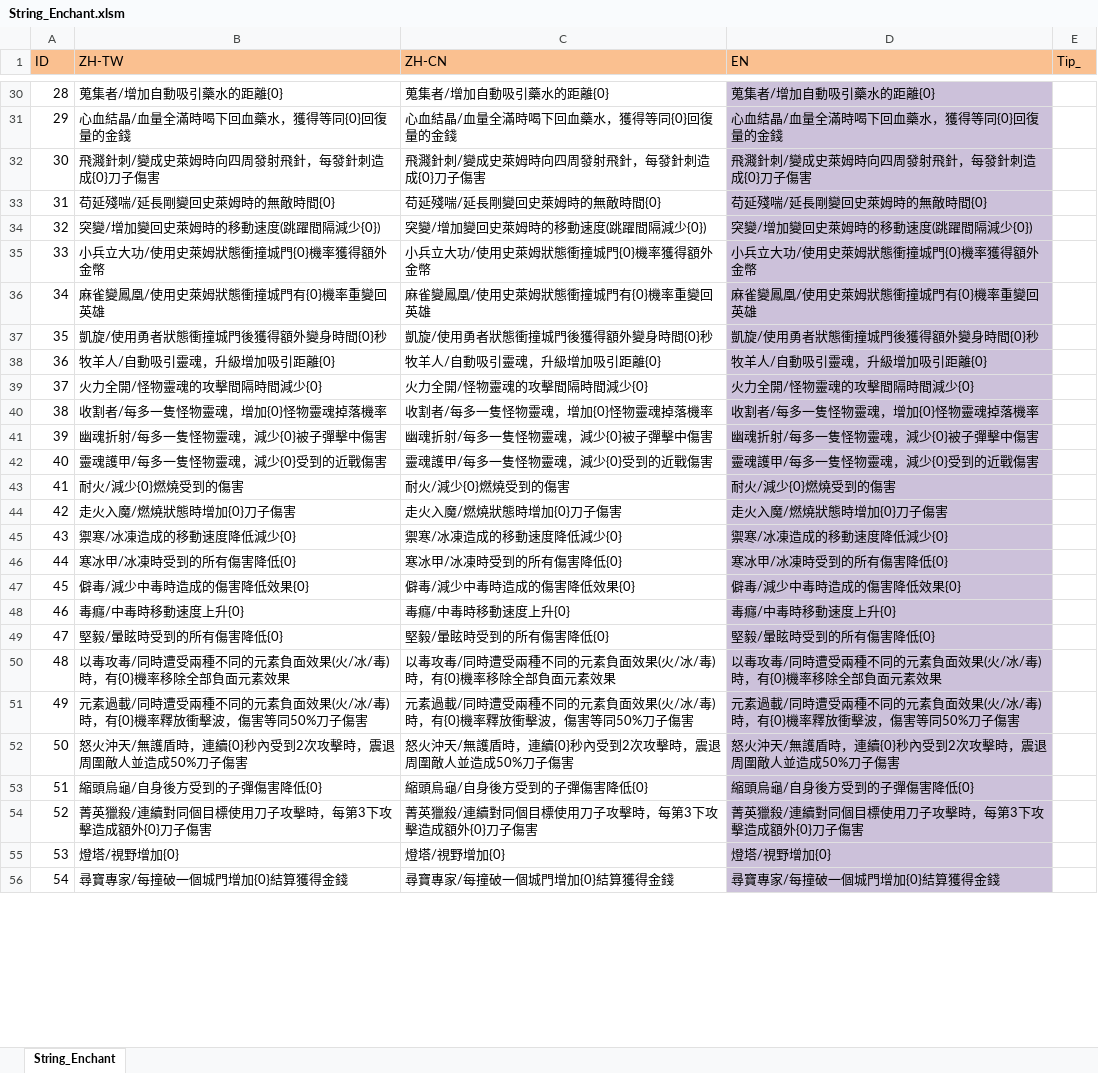
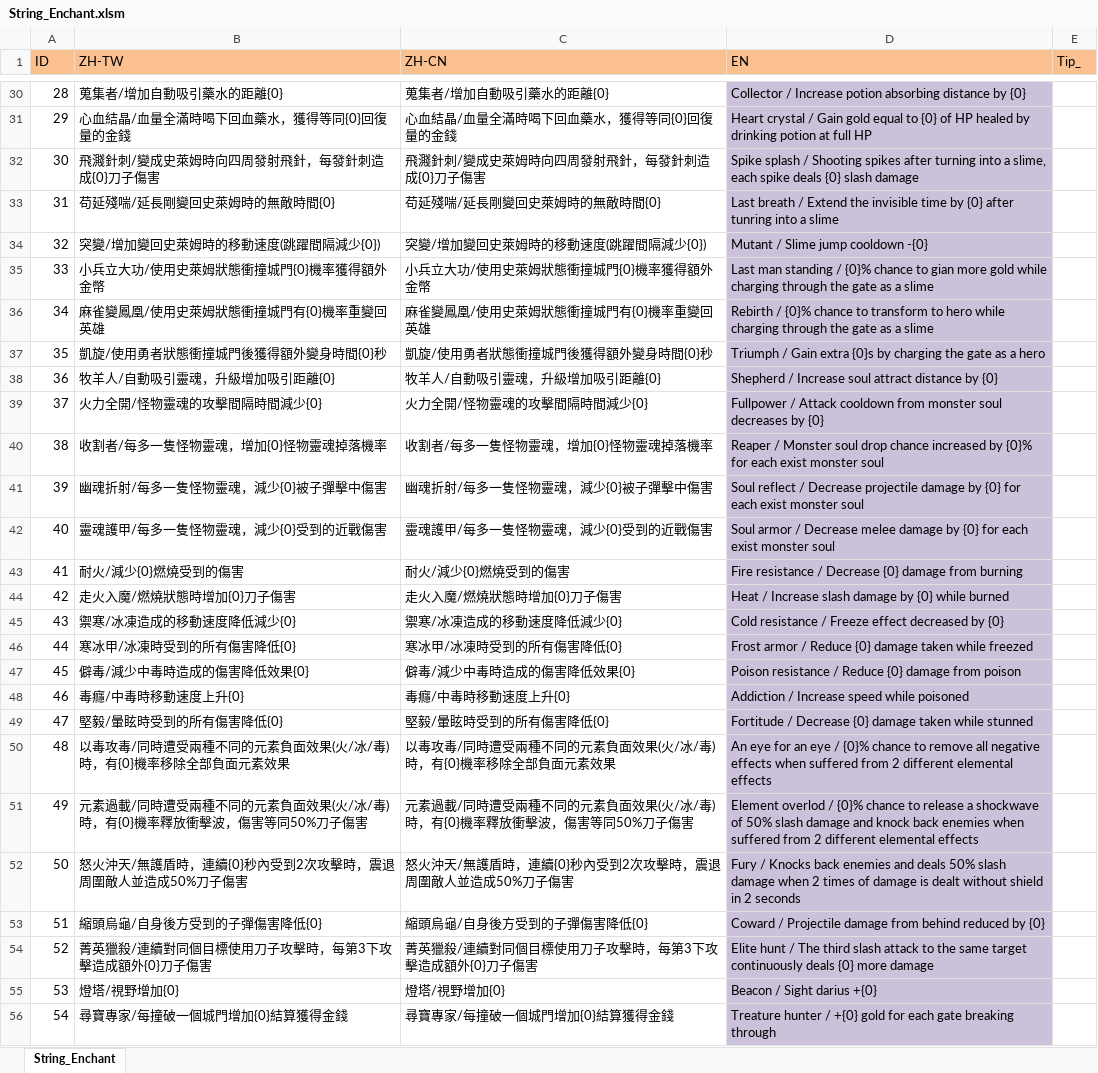
Before and after one commit to scozirge/30sHero, an Excel workbook: 30SecHero/Designer/String_Enchant.xlsm, sheet String_Enchant, drawn as a sheet; only a part is shown, gaps mark what is left out; values as stored, in another font and other column widths than the file's, no borders; the diff covers the shown part only; the diff names each change by its address in the sheet, - before the commit and + after, or states it on an @@ line.

```diff
--- a/30SecHero/Designer/String_Enchant.xlsm (sheet String_Enchant)
+++ b/30SecHero/Designer/String_Enchant.xlsm (sheet String_Enchant)
-D30 (EN): 蒐集者/增加自動吸引藥水的距離{0}
+D30 (EN): Collector / Increase potion absorbing distance by {0}
-D31 (EN): 心血結晶/血量全滿時喝下回血藥水，獲得等同{0}回復量的金錢
+D31 (EN): Heart crystal / Gain gold equal to {0} of HP healed by drinking potion at full HP
-D32 (EN): 飛濺針刺/變成史萊姆時向四周發射飛針，每發針刺造成{0}刀子傷害
+D32 (EN): Spike splash / Shooting spikes after turning into a slime, each spike deals {0} slash damage
-D33 (EN): 苟延殘喘/延長剛變回史萊姆時的無敵時間{0}
+D33 (EN): Last breath / Extend the invisible time by {0} after tunring into a slime
-D34 (EN): 突變/增加變回史萊姆時的移動速度(跳躍間隔減少{0})
+D34 (EN): Mutant / Slime jump cooldown -{0}
-D35 (EN): 小兵立大功/使用史萊姆狀態衝撞城門{0}機率獲得額外金幣
+D35 (EN): Last man standing / {0}% chance to gian more gold while charging through the gate as a slime
-D36 (EN): 麻雀變鳳凰/使用史萊姆狀態衝撞城門有{0}機率重變回英雄
+D36 (EN): Rebirth / {0}% chance to transform to hero while charging through the gate as a slime
-D37 (EN): 凱旋/使用勇者狀態衝撞城門後獲得額外變身時間{0}秒
+D37 (EN): Triumph / Gain extra {0}s by charging the gate as a hero
-D38 (EN): 牧羊人/自動吸引靈魂，升級增加吸引距離{0}
+D38 (EN): Shepherd / Increase soul attract distance by {0}
-D39 (EN): 火力全開/怪物靈魂的攻擊間隔時間減少{0}
+D39 (EN): Fullpower / Attack cooldown from monster soul decreases by {0}
-D40 (EN): 收割者/每多一隻怪物靈魂，增加{0}怪物靈魂掉落機率
+D40 (EN): Reaper / Monster soul drop chance increased by {0}% for each exist monster soul
-D41 (EN): 幽魂折射/每多一隻怪物靈魂，減少{0}被子彈擊中傷害
+D41 (EN): Soul reflect / Decrease projectile damage by {0} for each exist monster soul
-D42 (EN): 靈魂護甲/每多一隻怪物靈魂，減少{0}受到的近戰傷害
+D42 (EN): Soul armor / Decrease melee damage by {0} for each exist monster soul
-D43 (EN): 耐火/減少{0}燃燒受到的傷害
+D43 (EN): Fire resistance / Decrease {0} damage from burning
-D44 (EN): 走火入魔/燃燒狀態時增加{0}刀子傷害
+D44 (EN): Heat / Increase slash damage by {0} while burned
-D45 (EN): 禦寒/冰凍造成的移動速度降低減少{0}
+D45 (EN): Cold resistance / Freeze effect decreased by {0}
-D46 (EN): 寒冰甲/冰凍時受到的所有傷害降低{0}
+D46 (EN): Frost armor / Reduce {0} damage taken while freezed
-D47 (EN): 僻毒/減少中毒時造成的傷害降低效果{0}
+D47 (EN): Poison resistance / Reduce {0} damage from poison
-D48 (EN): 毒癮/中毒時移動速度上升{0}
+D48 (EN): Addiction / Increase speed while poisoned
-D49 (EN): 堅毅/暈眩時受到的所有傷害降低{0}
+D49 (EN): Fortitude / Decrease {0} damage taken while stunned
-D50 (EN): 以毒攻毒/同時遭受兩種不同的元素負面效果(火/冰/毒)時，有{0}機率移除全部負面元素效果
+D50 (EN): An eye for an eye / {0}% chance to remove all negative effects when suffered from 2 different elemental effects
-D51 (EN): 元素過載/同時遭受兩種不同的元素負面效果(火/冰/毒)時，有{0}機率釋放衝擊波，傷害等同50%刀子傷害
+D51 (EN): Element overlod / {0}% chance to release a shockwave of 50% slash damage and knock back enemies when suffered from 2 different elemental effects
-D52 (EN): 怒火沖天/無護盾時，連續{0}秒內受到2次攻擊時，震退周圍敵人並造成50%刀子傷害
+D52 (EN): Fury / Knocks back enemies and deals 50% slash damage when 2 times of damage is dealt without shield in 2 seconds
-D53 (EN): 縮頭烏龜/自身後方受到的子彈傷害降低{0}
+D53 (EN): Coward / Projectile damage from behind reduced by {0}
-D54 (EN): 菁英獵殺/連續對同個目標使用刀子攻擊時，每第3下攻擊造成額外{0}刀子傷害
+D54 (EN): Elite hunt / The third slash attack to the same target continuously deals {0} more damage
-D55 (EN): 燈塔/視野增加{0}
+D55 (EN): Beacon / Sight darius +{0}
-D56 (EN): 尋寶專家/每撞破一個城門增加{0}結算獲得金錢
+D56 (EN): Treature hunter / +{0} gold for each gate breaking through
```
Also changed, not shown: 43 edited cells elsewhere in this sheet, 30SecHero/Designer/String_Purchase.xlsm, 30SecHero/Designer/String_Strengthen.xlsm, 7 other files.
